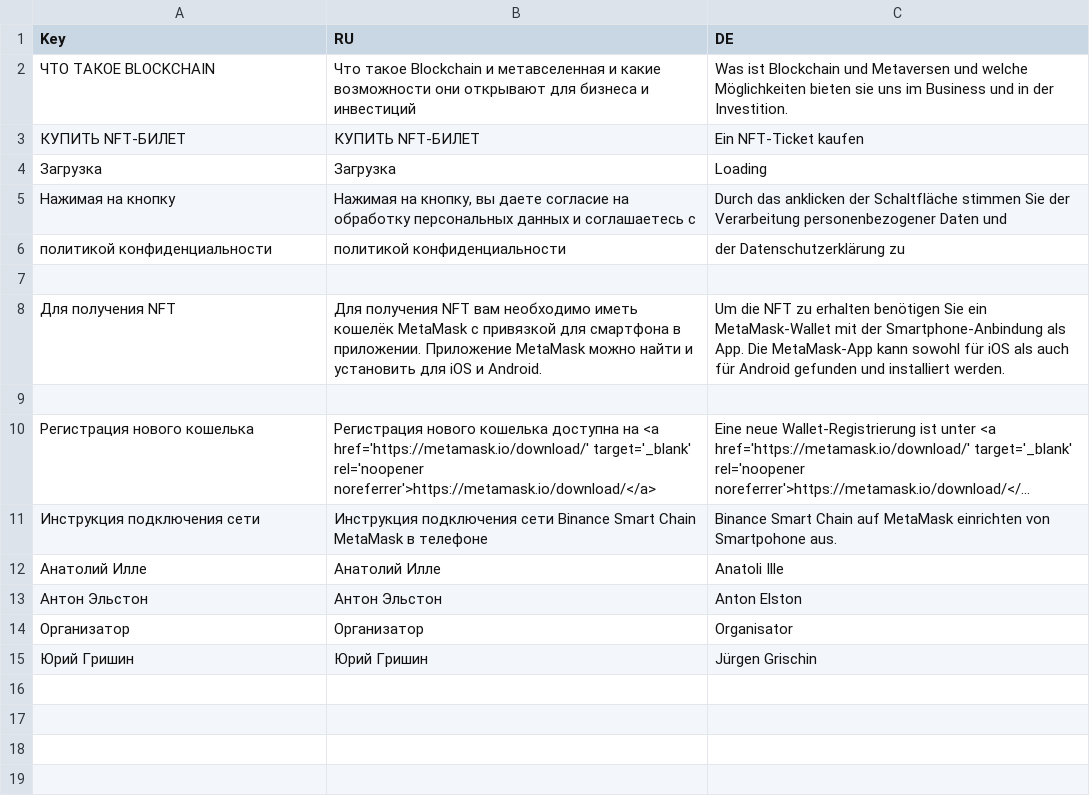
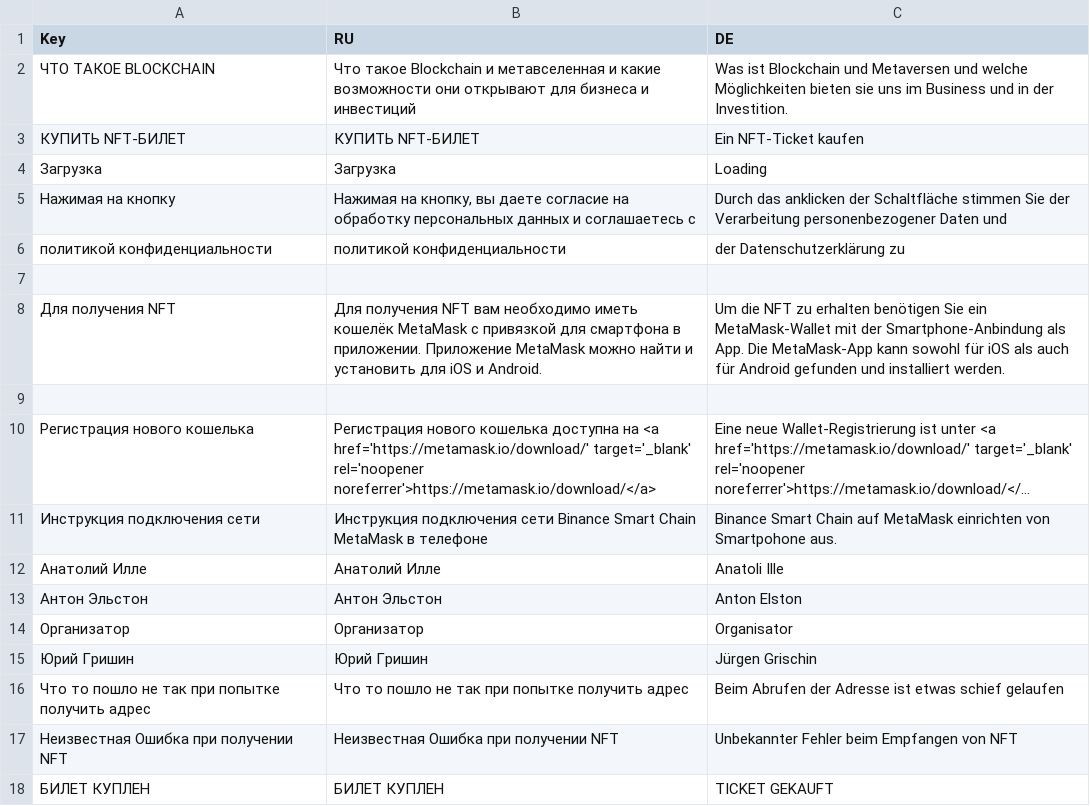
Before and after one commit to Winte256/Cloppenburg-conference-23apr, a CSV file: src/langs/translationsBase.csv, drawn as a sheet; long unchanged cells end in …; the diff names each change by its address in the sheet, - before the commit and + after, or states it on an @@ line.

```diff
--- a/src/langs/translationsBase.csv
+++ b/src/langs/translationsBase.csv
+row 16: Что то пошло не так при попытке получить адрес | Что то пошло не так при попытке получить адрес | Beim Abrufen der Adresse ist etwas schief gelaufen
+row 17: Неизвестная Ошибка при получении NFT | Неизвестная Ошибка при получении NFT | Unbekannter Fehler beim Empfangen von NFT
+row 18: БИЛЕТ КУПЛЕН | БИЛЕТ КУПЛЕН | TICKET GEKAUFT
```
Also changed, not shown: 1 other file.
